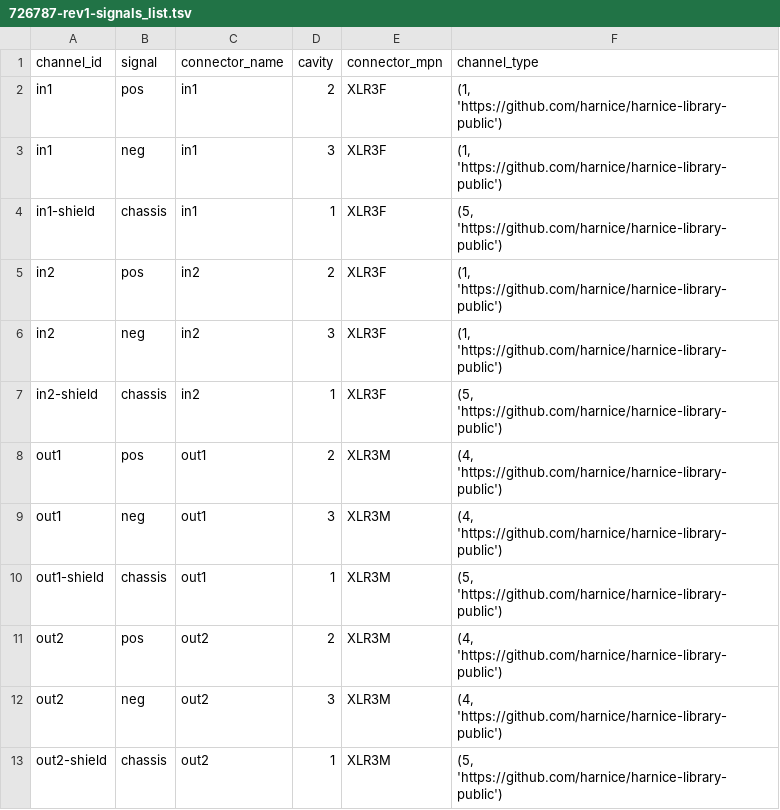
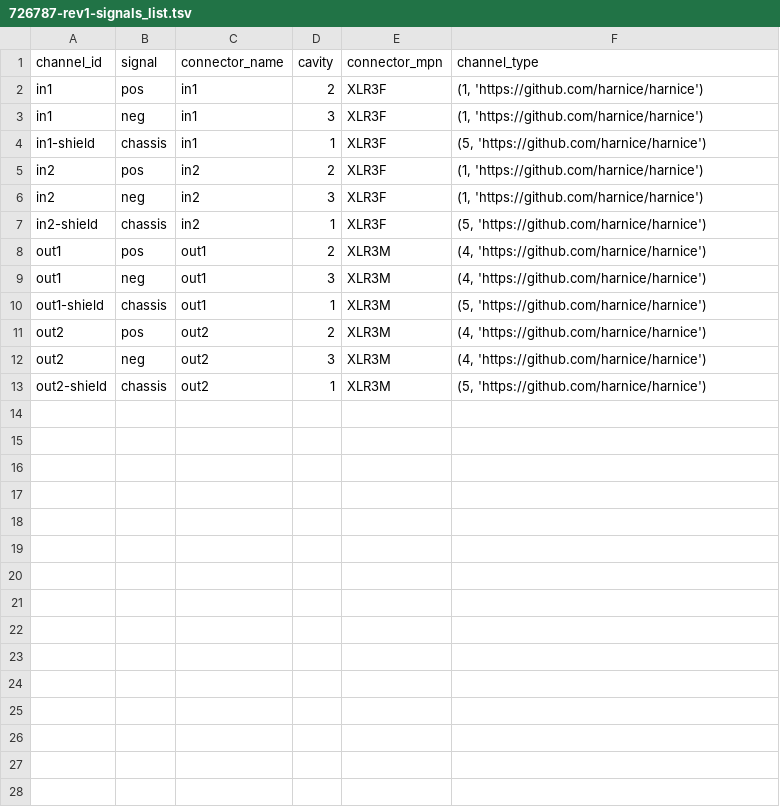
Before and after one commit to harnice/Harnice, a TSV file: library_public/Device/pro_audio/applied_research_and_technology/726787/726787-rev1/726787-rev1-signals_list.tsv, drawn as a sheet.

```diff
--- a/library_public/Device/pro_audio/applied_research_and_technology/726787/726787-rev1/726787-rev1-signals_list.tsv
+++ b/library_public/Device/pro_audio/applied_research_and_technology/726787/726787-rev1/726787-rev1-signals_list.tsv
@@ -1,13 +1,13 @@
 channel_id	signal	connector_name	cavity	connector_mpn	channel_type
-in1	pos	in1	2	XLR3F	(1, 'https://github.com/harnice/harnice-library-public')
-in1	neg	in1	3	XLR3F	(1, 'https://github.com/harnice/harnice-library-public')
-in1-shield	chassis	in1	1	XLR3F	(5, 'https://github.com/harnice/harnice-library-public')
-in2	pos	in2	2	XLR3F	(1, 'https://github.com/harnice/harnice-library-public')
-in2	neg	in2	3	XLR3F	(1, 'https://github.com/harnice/harnice-library-public')
-in2-shield	chassis	in2	1	XLR3F	(5, 'https://github.com/harnice/harnice-library-public')
-out1	pos	out1	2	XLR3M	(4, 'https://github.com/harnice/harnice-library-public')
-out1	neg	out1	3	XLR3M	(4, 'https://github.com/harnice/harnice-library-public')
-out1-shield	chassis	out1	1	XLR3M	(5, 'https://github.com/harnice/harnice-library-public')
-out2	pos	out2	2	XLR3M	(4, 'https://github.com/harnice/harnice-library-public')
-out2	neg	out2	3	XLR3M	(4, 'https://github.com/harnice/harnice-library-public')
-out2-shield	chassis	out2	1	XLR3M	(5, 'https://github.com/harnice/harnice-library-public')
+in1	pos	in1	2	XLR3F	(1, 'https://github.com/harnice/harnice')
+in1	neg	in1	3	XLR3F	(1, 'https://github.com/harnice/harnice')
+in1-shield	chassis	in1	1	XLR3F	(5, 'https://github.com/harnice/harnice')
+in2	pos	in2	2	XLR3F	(1, 'https://github.com/harnice/harnice')
+in2	neg	in2	3	XLR3F	(1, 'https://github.com/harnice/harnice')
+in2-shield	chassis	in2	1	XLR3F	(5, 'https://github.com/harnice/harnice')
+out1	pos	out1	2	XLR3M	(4, 'https://github.com/harnice/harnice')
+out1	neg	out1	3	XLR3M	(4, 'https://github.com/harnice/harnice')
+out1-shield	chassis	out1	1	XLR3M	(5, 'https://github.com/harnice/harnice')
+out2	pos	out2	2	XLR3M	(4, 'https://github.com/harnice/harnice')
+out2	neg	out2	3	XLR3M	(4, 'https://github.com/harnice/harnice')
+out2-shield	chassis	out2	1	XLR3M	(5, 'https://github.com/harnice/harnice')
```
Also changed, not shown: library_public/Device/consumer_electronics/goalzero/yeti_1500x/yeti_1500x-rev1/yeti_1500x-rev1-signals_list.tsv, library_public/Device/residential_electrical/switches/generic_dimmer_switch/generic_dimmer_switch-rev1/generic_dimmer_switch-rev1-signals_list.tsv, 43 other files.
